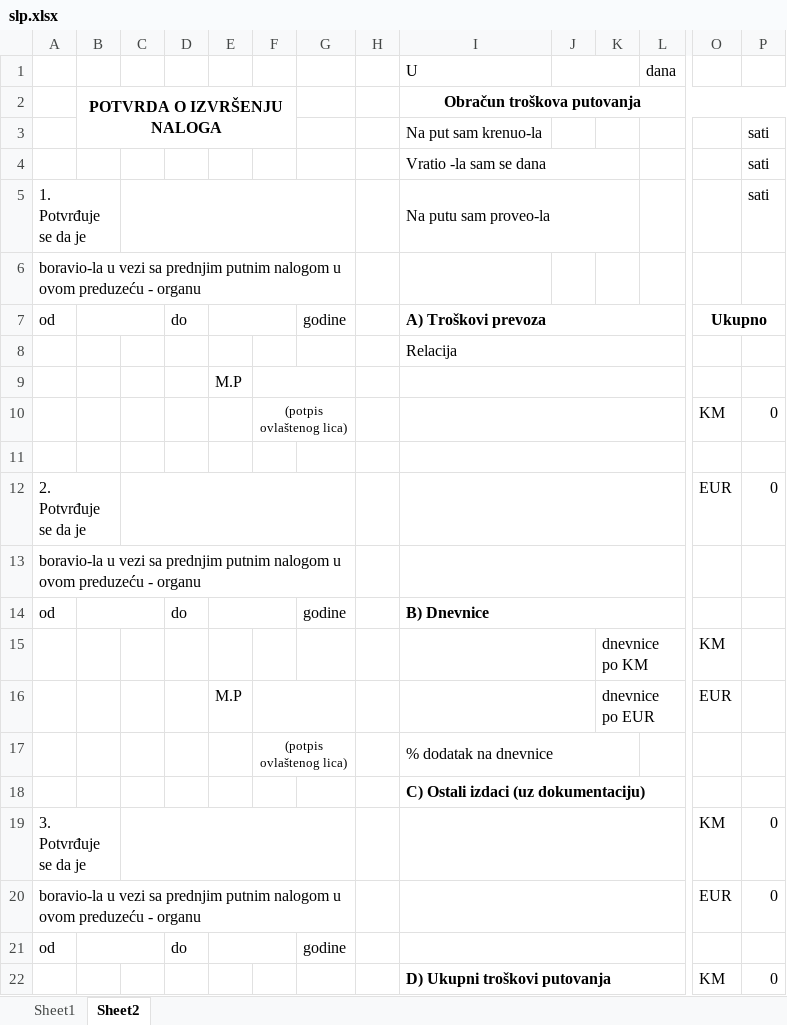
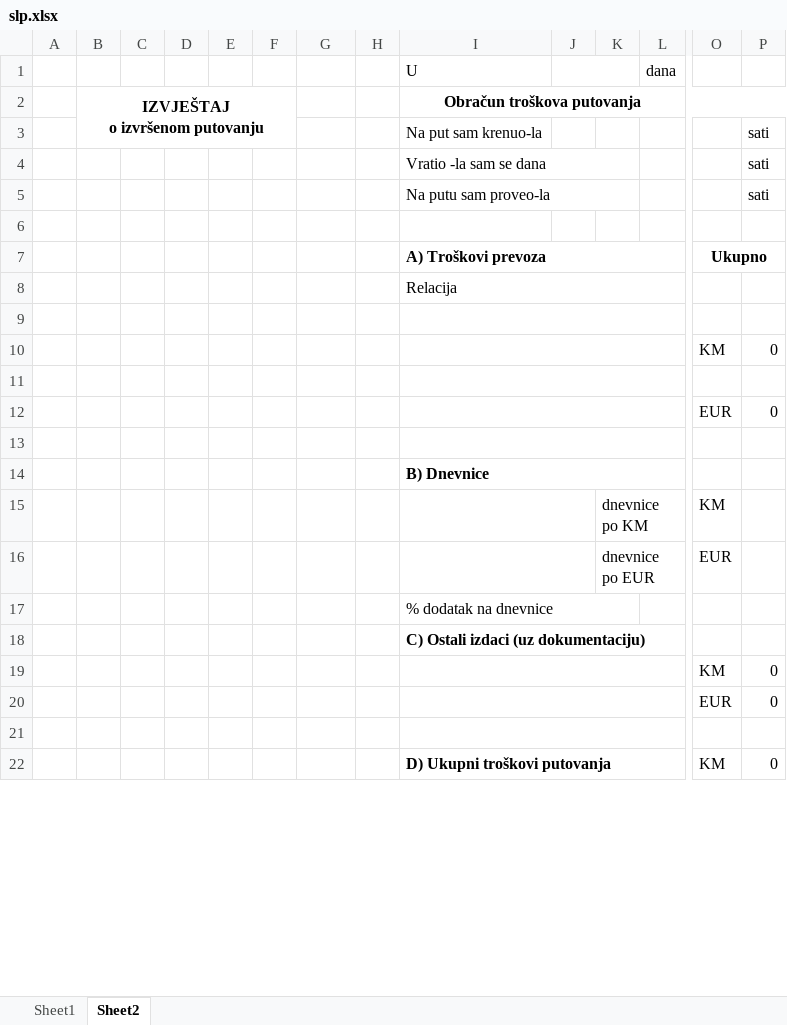
Before and after one commit to nedretb/apoteke-app, an Excel workbook: CORE/files/excel/slp.xlsx, sheet Sheet2, drawn as a sheet; only a part is shown, gaps mark what is left out; values as stored, in another font and other column widths than the file's, no borders; removed rows and columns are numbered as before the commit, all else as after; rows hold the shown columns only; ↵ is a line break in a cell; the diff covers the shown part only; the diff names each change by its address in the sheet, - before the commit and + after, or states it on an @@ line.

```diff
--- a/CORE/files/excel/slp.xlsx (sheet Sheet2)
+++ b/CORE/files/excel/slp.xlsx (sheet Sheet2)
-B2: POTVRDA O IZVRŠENJU NALOGA
+B2: IZVJEŠTAJ ↵ o izvršenom putovanju
-A5: 1. Potvrđuje se da je
+A5: (empty)
-A5:B5 merged
-C5:G5 merged
-A6: boravio-la u vezi sa prednjim putnim nalogom u ovom preduzeću - organu
+A6: (empty)
-A6:G6 merged
-row 7: od |  |  | do |  |  | godine |  | A) Troškovi prevoza |  |  |  | Ukupno
+row 7:  |  |  |  |  |  |  |  | A) Troškovi prevoza |  |  |  | Ukupno
-row 9:  |  |  |  | M.P
-row 10:  |  |  |  |  | (potpis ovlaštenog lica) |  |  |  |  |  |  | KM | 0
+row 10:  |  |  |  |  |  |  |  |  |  |  |  | KM | 0
+row 11: (empty)
-A12: 2. Potvrđuje se da je
+A12: (empty)
-A12:B12 merged
-C12:G12 merged
-A13: boravio-la u vezi sa prednjim putnim nalogom u ovom preduzeću - organu
+A13: (empty)
-A13:G13 merged
-row 14: od |  |  | do |  |  | godine |  | B) Dnevnice
+row 14:  |  |  |  |  |  |  |  | B) Dnevnice
-E16: M.P
+E16: (empty)
-F16:G16 merged
-F17: (potpis ovlaštenog lica)
+F17: (empty)
-F17:G17 merged
-A19: 3. Potvrđuje se da je
+A19: (empty)
-A19:B19 merged
-C19:G19 merged
-A20: boravio-la u vezi sa prednjim putnim nalogom u ovom preduzeću - organu
+A20: (empty)
-A20:G20 merged
-row 21: od |  |  | do |  |  | godine
+row 21: (empty)
-B21:C21 merged
-E21:F21 merged
```
Also changed, not shown: 11 removed rows, 5 edited cells and merged cells elsewhere in this sheet, sheet Sheet1, CORE/files/excel/slp2.xlsx, 1 other file.
